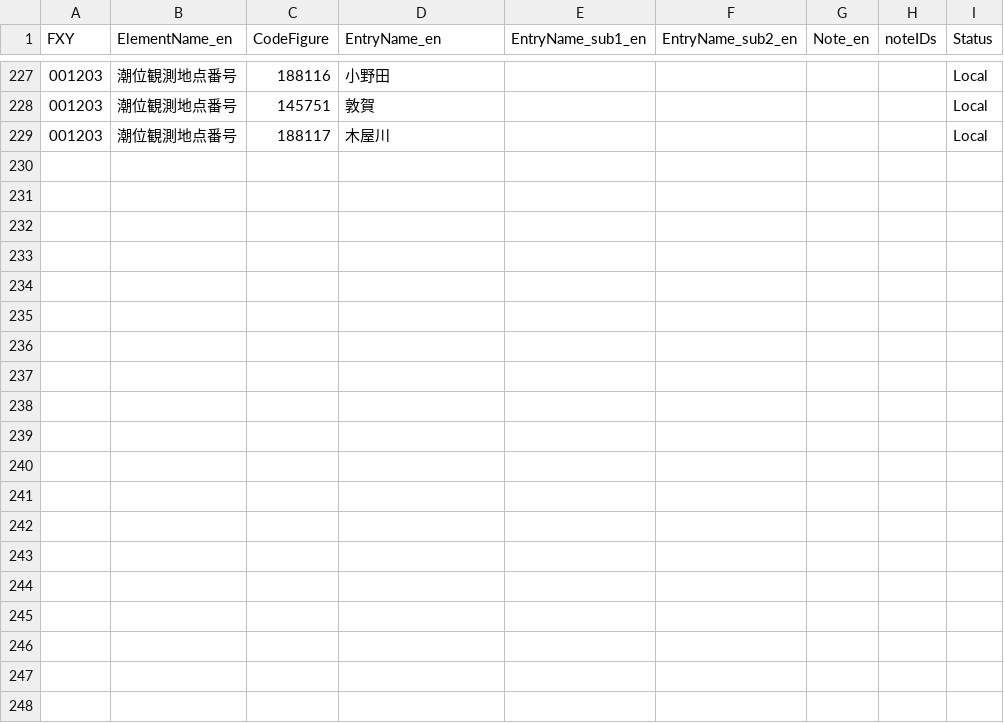
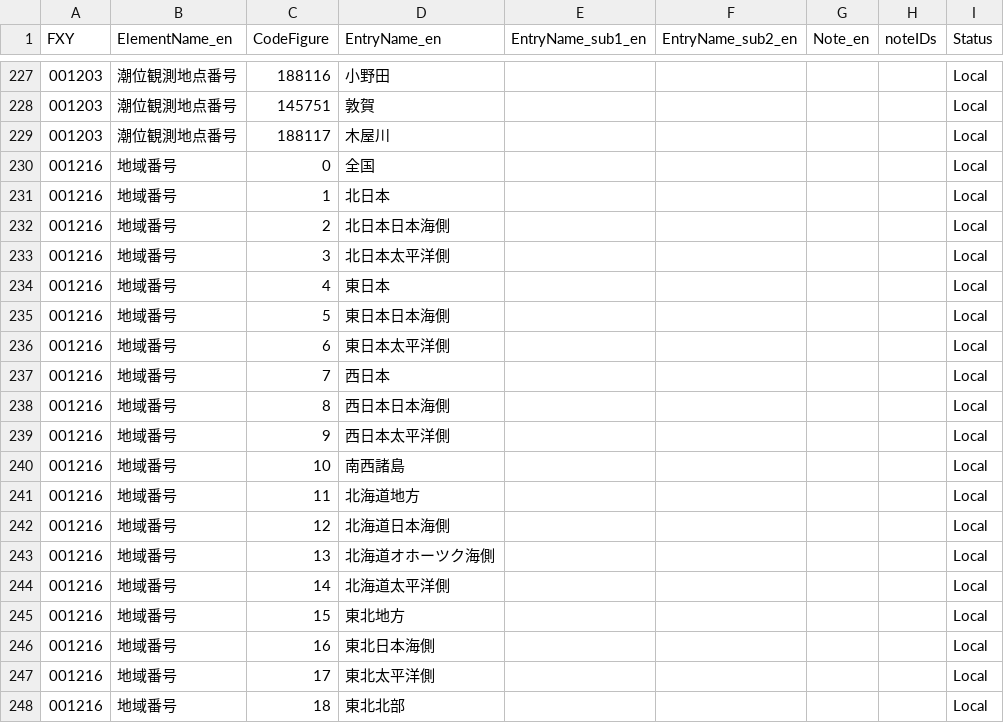
Before and after one commit to etoyoda/wmocodetables, a CSV file: ja/BUFRCREX_CodeFlag_ja_01.csv, drawn as a sheet; only a part is shown, gaps mark what is left out; the diff covers the shown part only.

Commit message:
Add regional codes to BUFRCREX_CodeFlag_ja_01.csv

```diff
--- a/ja/BUFRCREX_CodeFlag_ja_01.csv
+++ b/ja/BUFRCREX_CodeFlag_ja_01.csv
@@ -229 +229,20 @@ FXY,ElementName_en,CodeFigure,EntryName_en,EntryName_sub1_en,EntryName_sub2_en,N
     001203,潮位観測地点番号,188117,木屋川,,,,,Local
+001216,地域番号,0,全国,,,,,Local
+001216,地域番号,1,北日本,,,,,Local
+001216,地域番号,2,北日本日本海側,,,,,Local
+001216,地域番号,3,北日本太平洋側,,,,,Local
+001216,地域番号,4,東日本,,,,,Local
+001216,地域番号,5,東日本日本海側,,,,,Local
+001216,地域番号,6,東日本太平洋側,,,,,Local
+001216,地域番号,7,西日本,,,,,Local
+001216,地域番号,8,西日本日本海側,,,,,Local
+001216,地域番号,9,西日本太平洋側,,,,,Local
+001216,地域番号,10,南西諸島,,,,,Local
+001216,地域番号,11,北海道地方,,,,,Local
+001216,地域番号,12,北海道日本海側,,,,,Local
+001216,地域番号,13,北海道オホーツク海側,,,,,Local
+001216,地域番号,14,北海道太平洋側,,,,,Local
+001216,地域番号,15,東北地方,,,,,Local
+001216,地域番号,16,東北日本海側,,,,,Local
+001216,地域番号,17,東北太平洋側,,,,,Local
+001216,地域番号,18,東北北部,,,,,Local
```
Also changed, not shown: 16 added rows elsewhere in this file.
